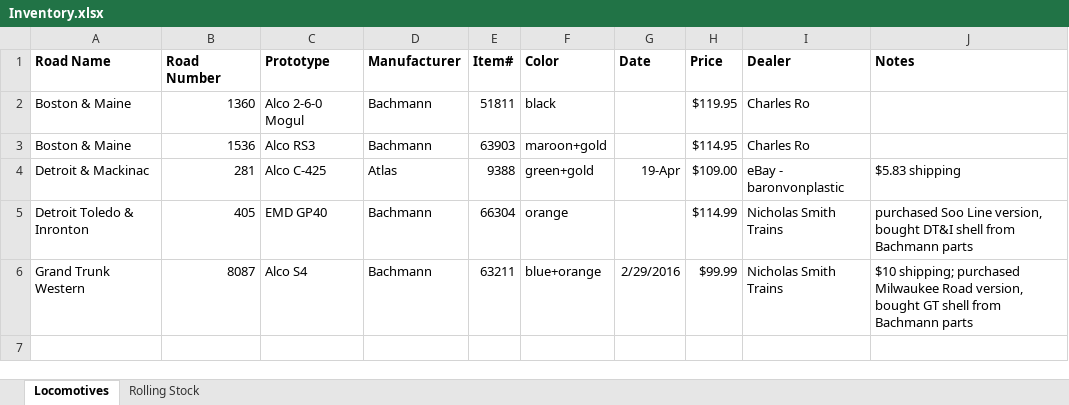
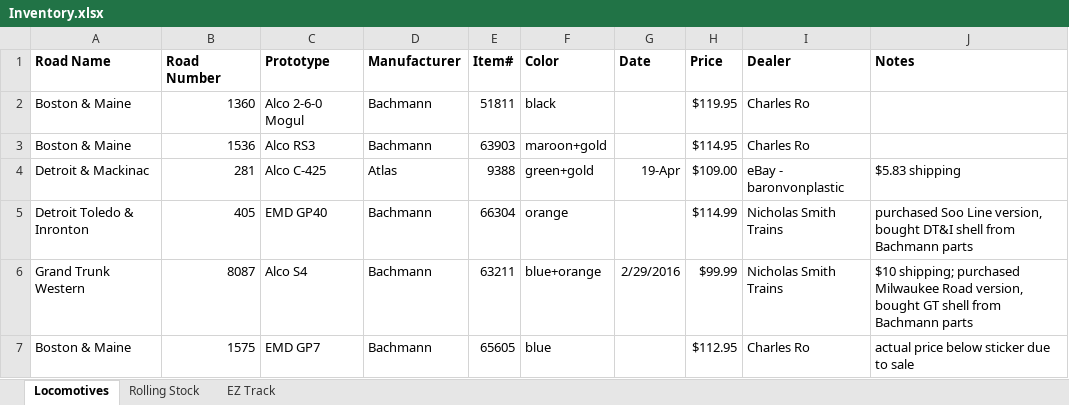
Before and after one commit to drm227/drm227.github.io, an Excel workbook: trains/Inventory.xlsx, sheet Locomotives, drawn as a sheet; values as stored, in another font and other column widths than the file's, no borders; the diff names each change by its address in the sheet, - before the commit and + after, or states it on an @@ line.

```diff
--- a/trains/Inventory.xlsx (sheet Locomotives)
+++ b/trains/Inventory.xlsx (sheet Locomotives)
+sheet tab: EZ Track
+row 7: Boston & Maine | 1575 | EMD GP7 | Bachmann | 65605 | blue |  | $112.95 | Charles Ro | actual price below sticker due to sale
```
Also changed, not shown: sheet Rolling Stock.
